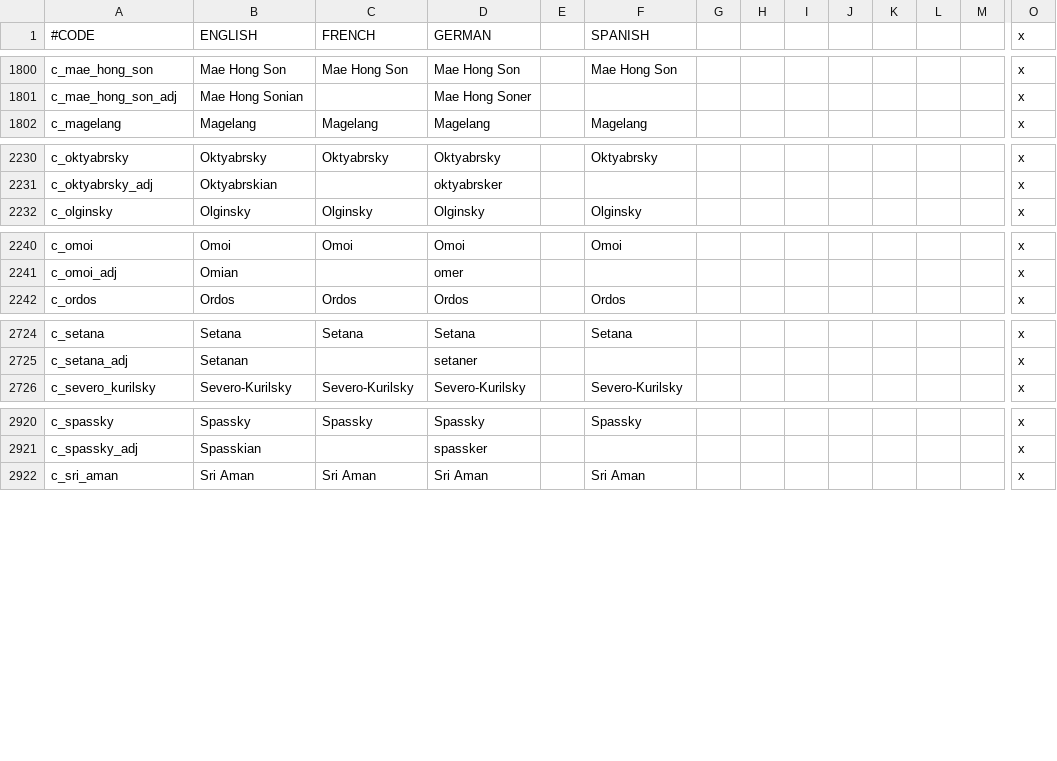
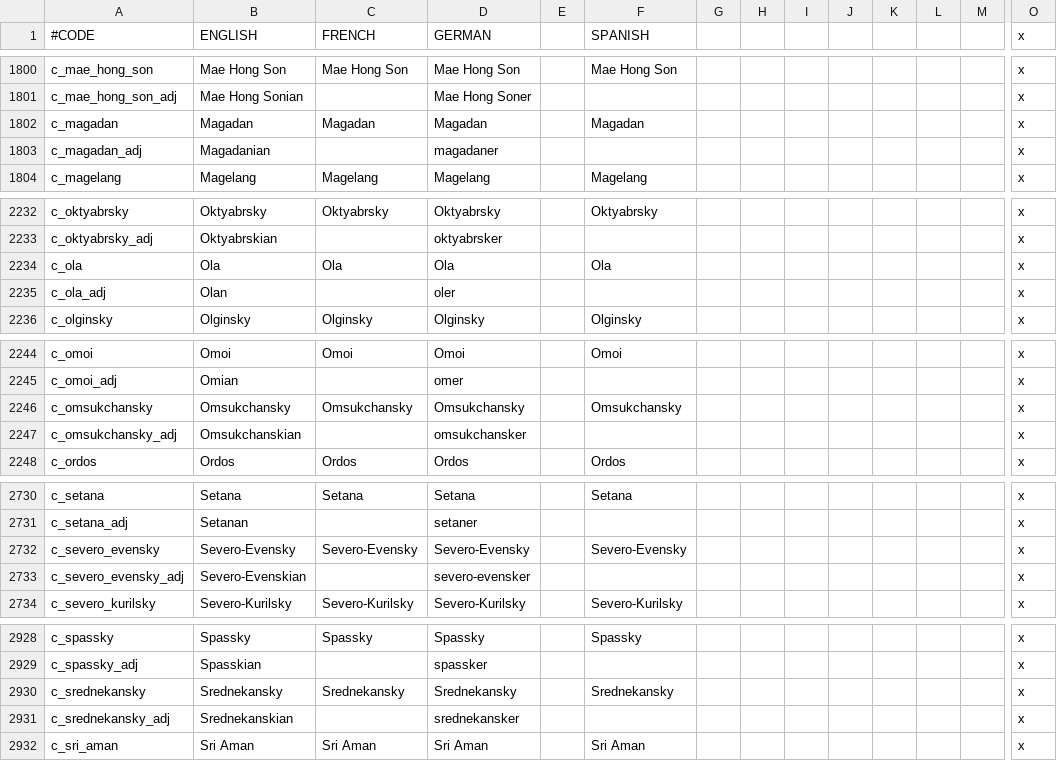
Before and after one commit to derdang/posttoyo, a CSV file: After the End Orientalis/localisation/000_County_names.csv, drawn as a sheet; only a part is shown, gaps mark what is left out; rows hold the shown columns only; the diff covers the shown part only; the diff names each change by its address in the sheet, - before the commit and + after, or states it on an @@ line.

Commit message:
Magadan Defined (Kim Coat of Arms also in)

```diff
--- a/After the End Orientalis/localisation/000_County_names.csv
+++ b/After the End Orientalis/localisation/000_County_names.csv
+row 1802: c_magadan | Magadan | Magadan | Magadan |  | Magadan |  |  |  |  |  |  |  | x
+row 1803: c_magadan_adj | Magadanian |  | magadaner |  |  |  |  |  |  |  |  |  | x
+row 2234: c_ola | Ola | Ola | Ola |  | Ola |  |  |  |  |  |  |  | x
+row 2235: c_ola_adj | Olan |  | oler |  |  |  |  |  |  |  |  |  | x
+row 2246: c_omsukchansky | Omsukchansky | Omsukchansky | Omsukchansky |  | Omsukchansky |  |  |  |  |  |  |  | x
+row 2247: c_omsukchansky_adj | Omsukchanskian |  | omsukchansker |  |  |  |  |  |  |  |  |  | x
+row 2732: c_severo_evensky | Severo-Evensky | Severo-Evensky | Severo-Evensky |  | Severo-Evensky |  |  |  |  |  |  |  | x
+row 2733: c_severo_evensky_adj | Severo-Evenskian |  | severo-evensker |  |  |  |  |  |  |  |  |  | x
+row 2930: c_srednekansky | Srednekansky | Srednekansky | Srednekansky |  | Srednekansky |  |  |  |  |  |  |  | x
+row 2931: c_srednekansky_adj | Srednekanskian |  | srednekansker |  |  |  |  |  |  |  |  |  | x
```
Also changed, not shown: 8 added rows elsewhere in this file, After the End Orientalis/localisation/000_Duchy_names.csv, After the End Orientalis/localisation/000_Kingdom_names.csv, 52 other files.
